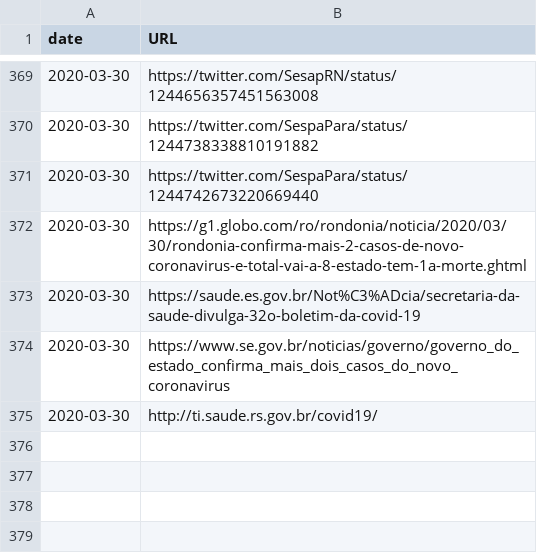
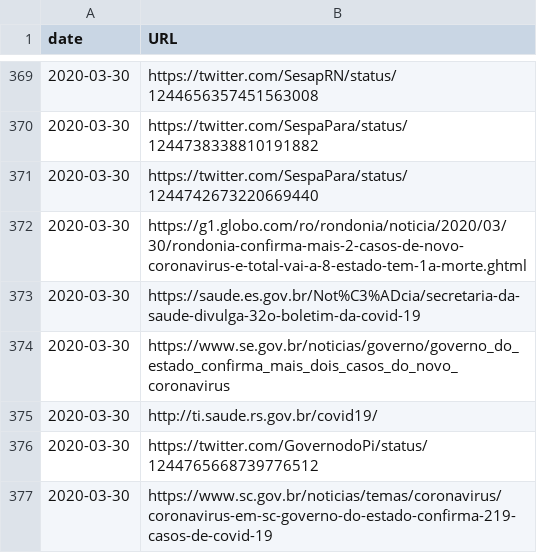
Before and after one commit to wcota/covid19br, a CSV file: sources.csv, drawn as a sheet; only a part is shown, gaps mark what is left out; the diff names each change by its address in the sheet, - before the commit and + after, or states it on an @@ line.

```diff
--- a/sources.csv
+++ b/sources.csv
+row 376: 2020-03-30 | https://twitter.com/GovernodoPi/status/1244765668739776512
+row 377: 2020-03-30 | https://www.sc.gov.br/noticias/temas/coronavirus/coronavirus-em-sc-governo-do-estado-confirma-219-casos-de-covid-19
```
Also changed, not shown: cases-brazil-cities.csv, cases-brazil-states.csv, 3 other files.
